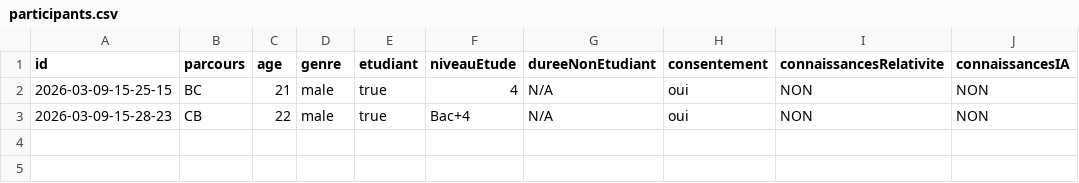
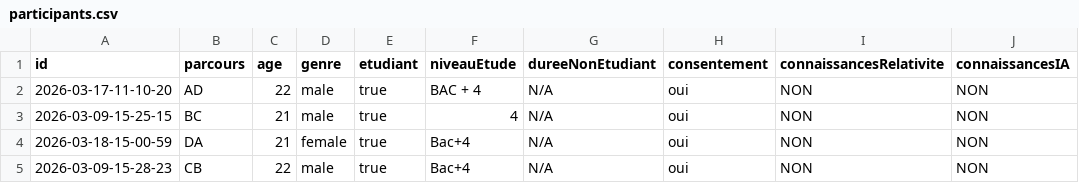
Before and after one commit to Vigne-Enzo/EtudeApprentissage, a CSV file: csv/participants.csv, drawn as a sheet; the diff names each change by its address in the sheet, - before the commit and + after, or states it on an @@ line.

```diff
--- a/csv/participants.csv
+++ b/csv/participants.csv
+row 2: 2026-03-17-11-10-20 | AD | 22 | male | true | BAC + 4 | N/A | oui | NON | NON
+row 4: 2026-03-18-15-00-59 | DA | 21 | female | true | Bac+4 | N/A | oui | NON | NON
```
Also changed, not shown: csv/results.csv.
